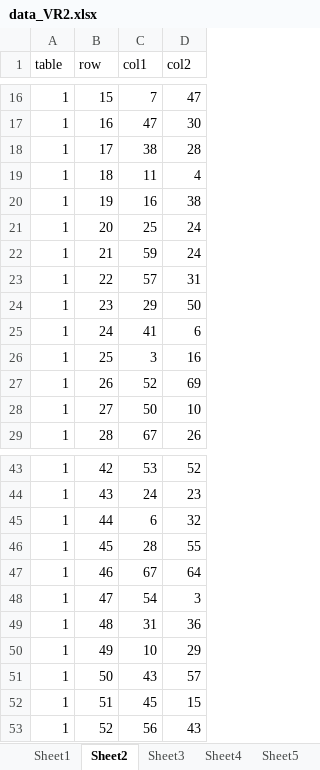
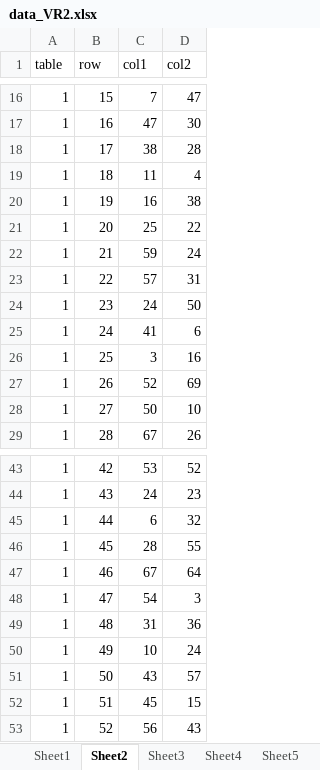
Before and after one commit to Pentaichinosuke/search-app, an Excel workbook: data_VR2.xlsx, sheet Sheet2, drawn as a sheet; only a part is shown, gaps mark what is left out; values as stored, in another font and other column widths than the file's, no borders; the diff names each change by its address in the sheet, - before the commit and + after, or states it on an @@ line.

```diff
--- a/data_VR2.xlsx (sheet Sheet2)
+++ b/data_VR2.xlsx (sheet Sheet2)
-D21 (col2): 24
+D21 (col2): 22
-C24 (col1): 29
+C24 (col1): 24
-D50 (col2): 29
+D50 (col2): 24
```
Also changed, not shown: sheet Sheet5, sheet Sheet6.
